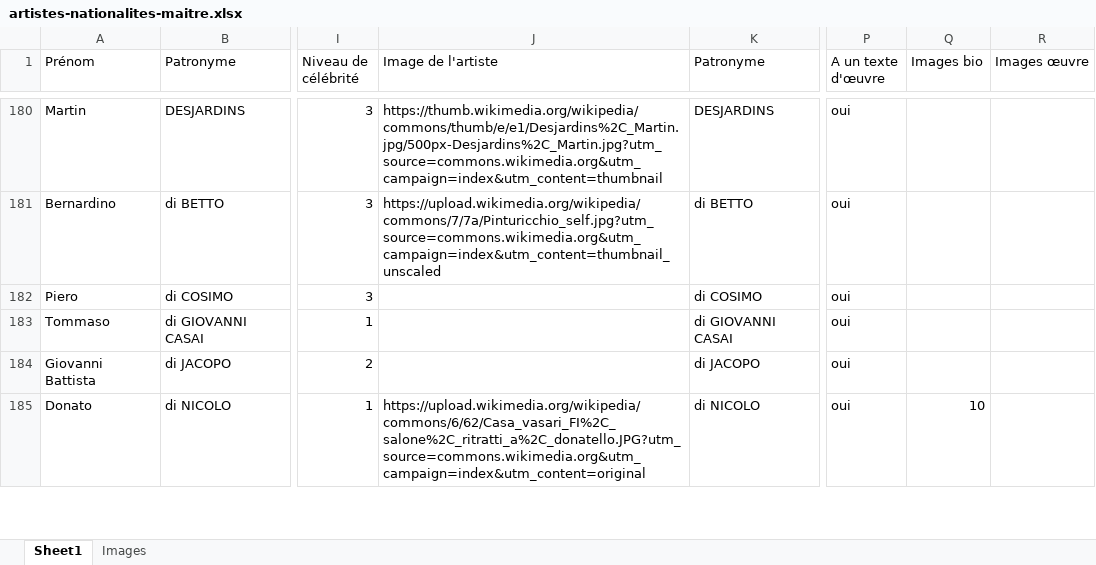
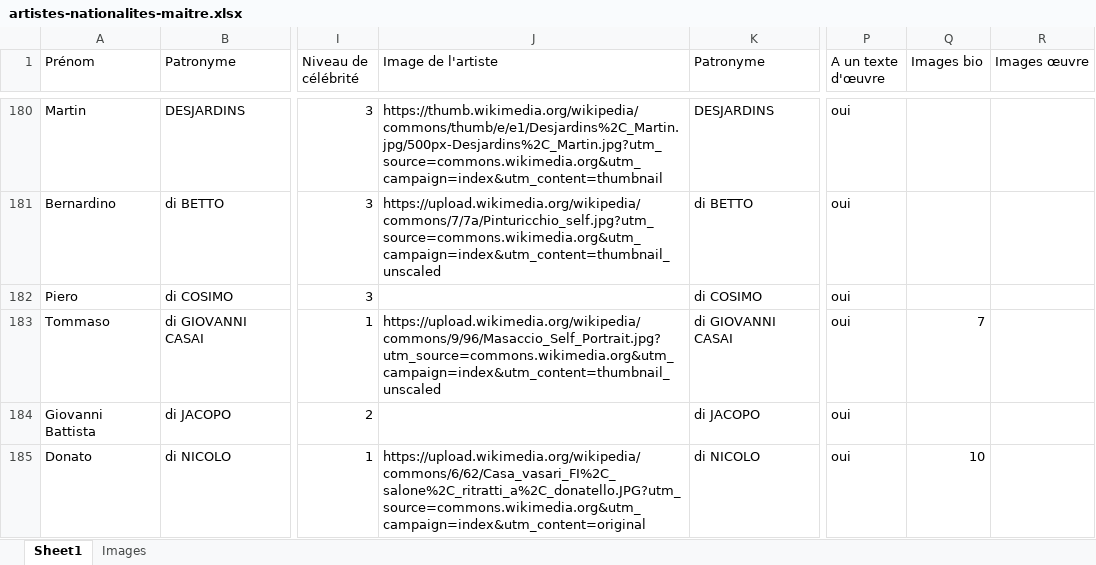
Before and after one commit to stassi-tech/art, an Excel workbook: quizzes/artistes-nationalites-maitre.xlsx, sheet Sheet1, drawn as a sheet; only a part is shown, gaps mark what is left out; values as stored, in another font and other column widths than the file's, no borders; the diff covers the shown part only; the diff names each change by its address in the sheet, - before the commit and + after, or states it on an @@ line.

Commit message:
Add files via upload

```diff
--- a/quizzes/artistes-nationalites-maitre.xlsx (sheet Sheet1)
+++ b/quizzes/artistes-nationalites-maitre.xlsx (sheet Sheet1)
-J183 (Image de l'artiste): (empty)
+J183 (Image de l'artiste): https://upload.wikimedia.org/wikipedia/commons/9/96/Masaccio_Self_Portrait.jpg?utm_source=commons.wikimedia.org&utm_campaign=index&utm_content=thumbnail_unscaled
-Q183 (Images bio): (empty)
+Q183 (Images bio): 7
```
Also changed, not shown: 6 edited cells elsewhere in this sheet.
